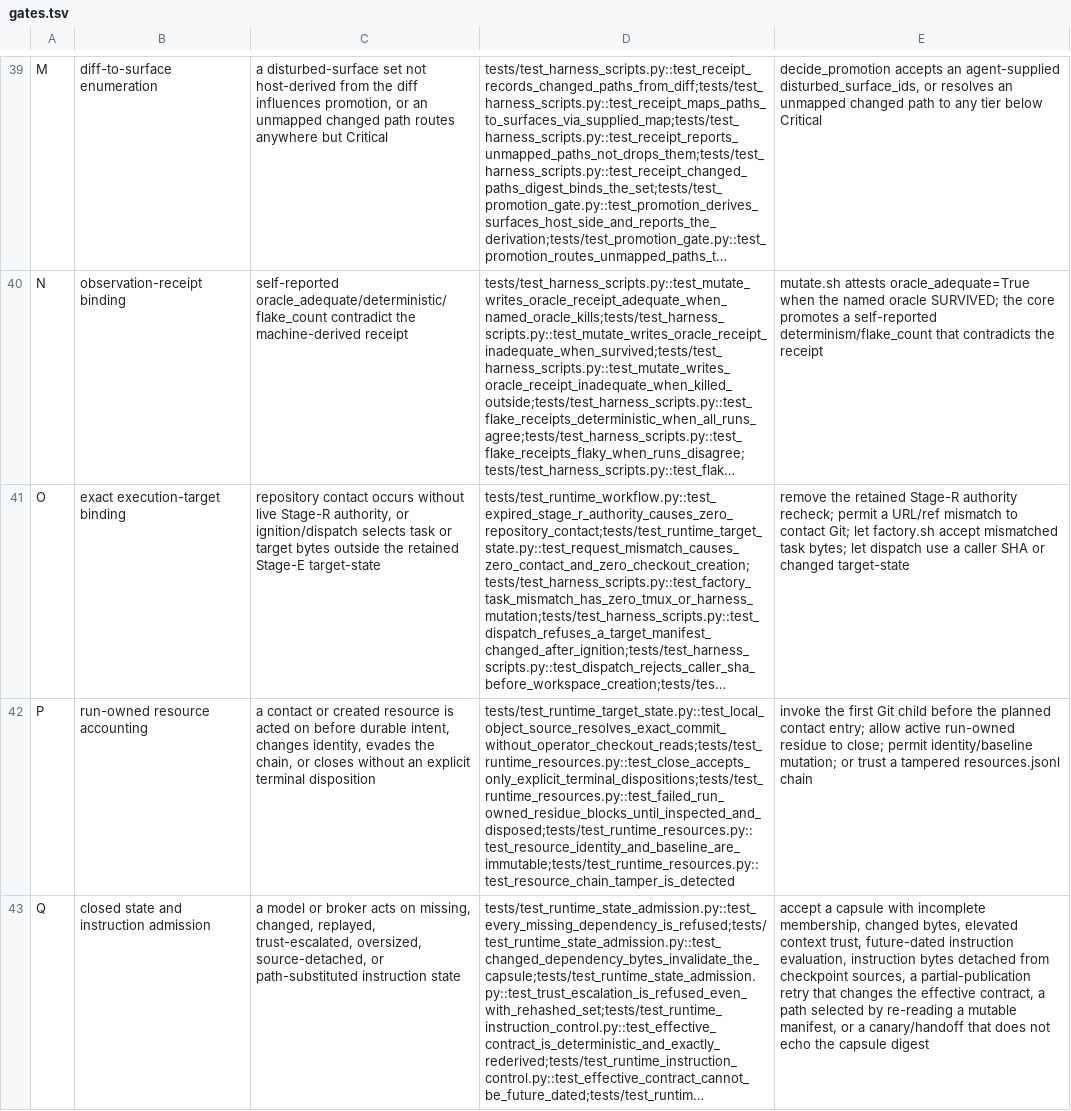
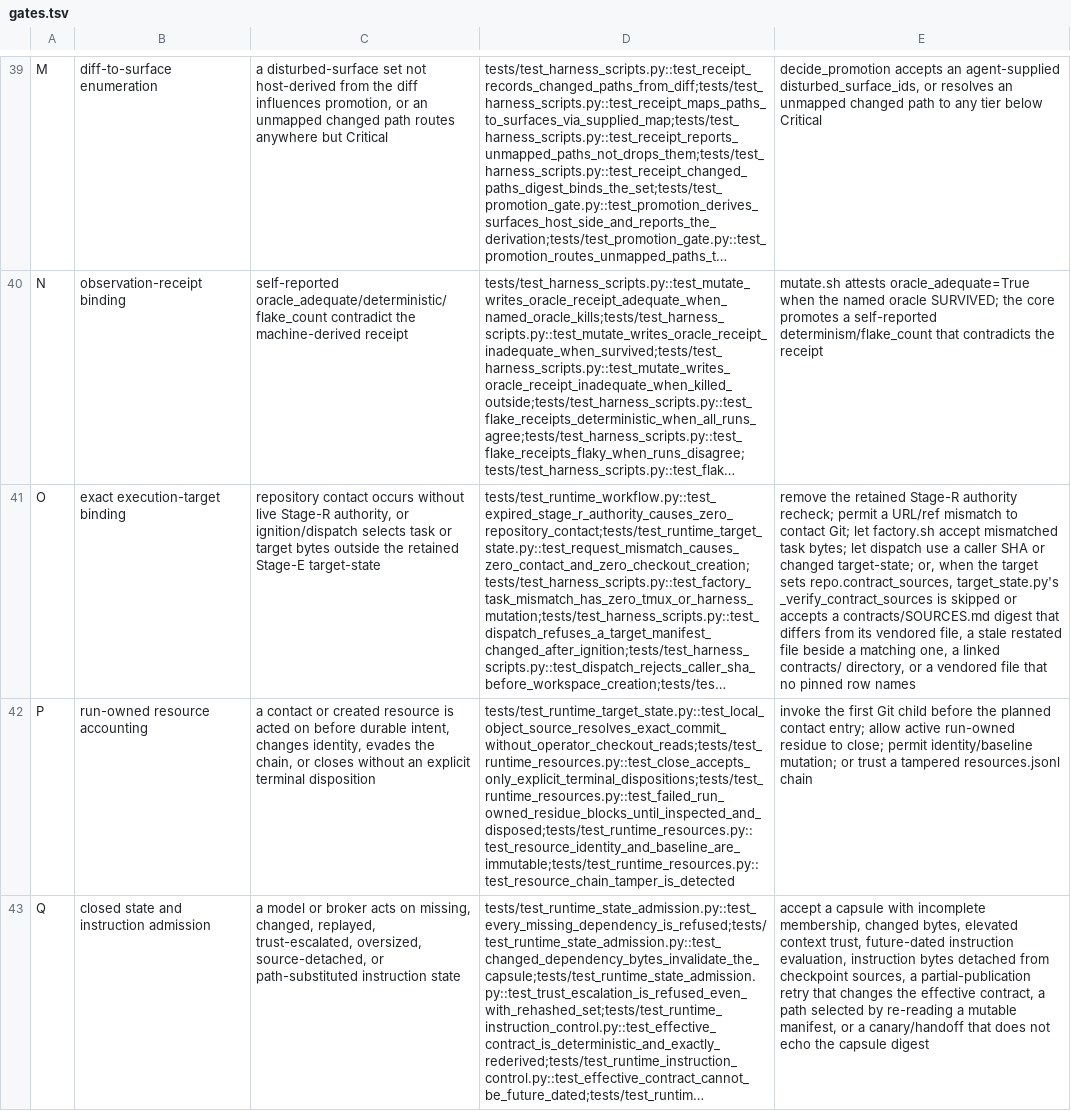
Before and after one commit to jmcentire/factory, a TSV file: harness/gates.tsv, drawn as a sheet; only a part is shown, gaps mark what is left out; long unchanged cells end in …; the diff covers the shown part only; the diff names each change by its address in the sheet, - before the commit and + after, or states it on an @@ line.

```diff
--- a/harness/gates.tsv
+++ b/harness/gates.tsv
-E41: …or changed target-state
+E41: …or changed target-state; or, when the target sets repo.contract_sources, target_state.py's _verify_contract_sources is skipped or accepts a contracts/SOURCES.md digest that differs from its vendored file, a stale restated file beside a matching one, a linked contracts/ directory, or a vendored file that no pinned row names
```
Also changed, not shown: 3 edited cells elsewhere in this file, 12 other files.
